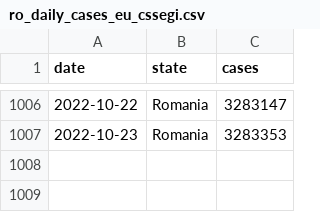
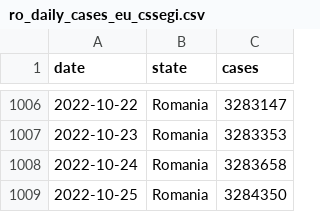
Before and after one commit to custompointofview/covid-19, a CSV file: realtime-rt/collections/ro_daily_cases_eu_cssegi.csv, drawn as a sheet; only a part is shown, gaps mark what is left out; the diff names each change by its address in the sheet, - before the commit and + after, or states it on an @@ line.

```diff
--- a/realtime-rt/collections/ro_daily_cases_eu_cssegi.csv
+++ b/realtime-rt/collections/ro_daily_cases_eu_cssegi.csv
+row 1008: 2022-10-24 | Romania | 3283658
+row 1009: 2022-10-25 | Romania | 3284350
```
Also changed, not shown: realtime-rt/plots/romania/results/all_sources_realtime_rt.csv, 12 other files.
